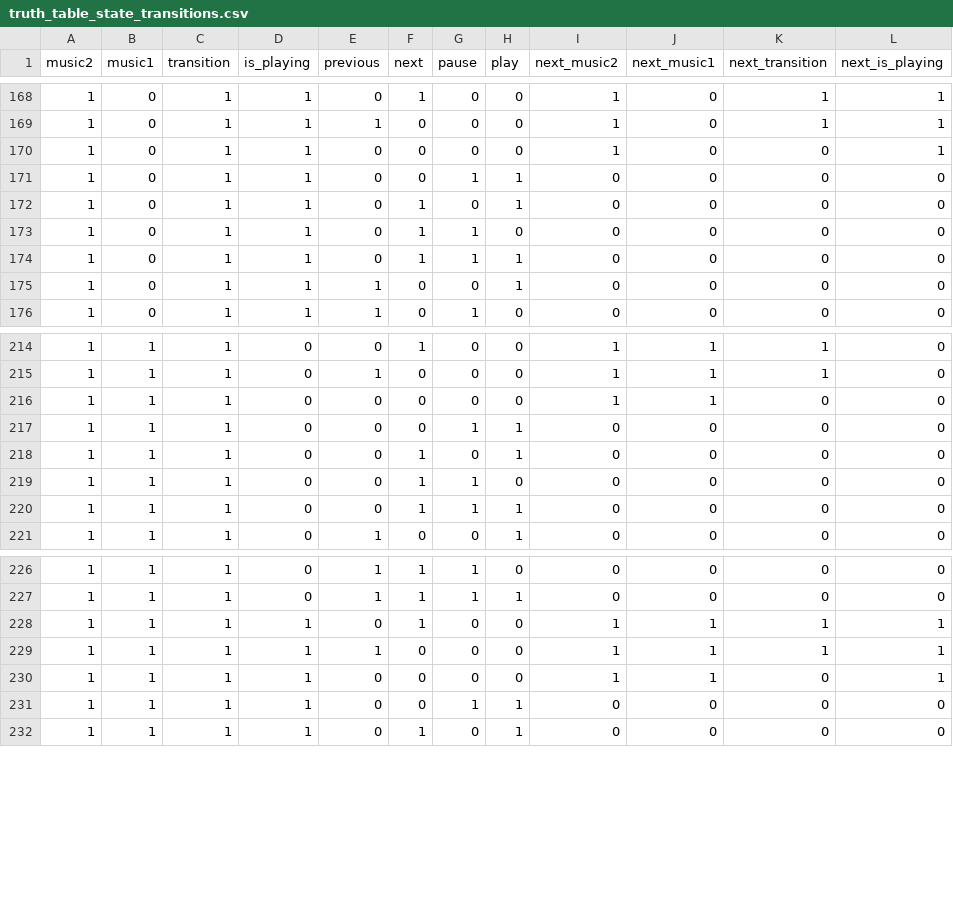
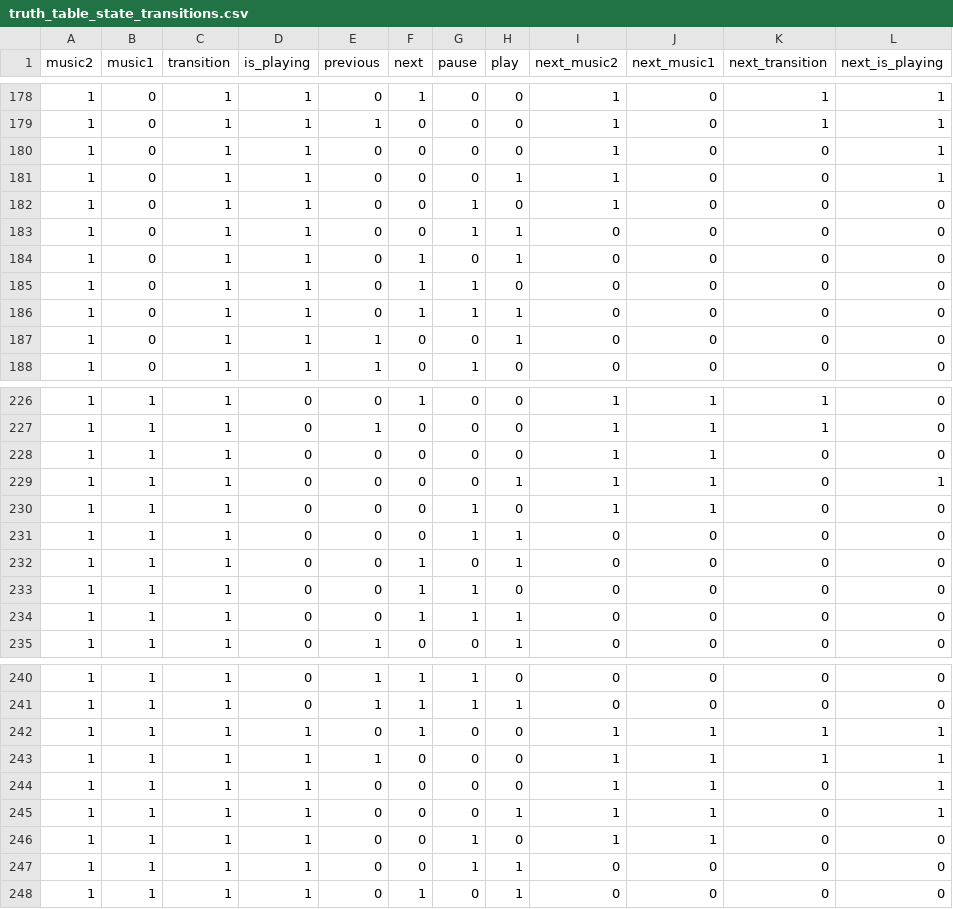
Before and after one commit to WSm-77/digital_technologies, a CSV file: lab3/truth_table/truth_table_state_transitions.csv, drawn as a sheet; only a part is shown, gaps mark what is left out; the diff covers the shown part only; the diff names each change by its address in the sheet, - before the commit and + after, or states it on an @@ line.

```diff
--- a/lab3/truth_table/truth_table_state_transitions.csv
+++ b/lab3/truth_table/truth_table_state_transitions.csv
+row 181: 1 | 0 | 1 | 1 | 0 | 0 | 0 | 1 | 1 | 0 | 0 | 1
+row 182: 1 | 0 | 1 | 1 | 0 | 0 | 1 | 0 | 1 | 0 | 0 | 0
+row 229: 1 | 1 | 1 | 0 | 0 | 0 | 0 | 1 | 1 | 1 | 0 | 1
+row 230: 1 | 1 | 1 | 0 | 0 | 0 | 1 | 0 | 1 | 1 | 0 | 0
+row 245: 1 | 1 | 1 | 1 | 0 | 0 | 0 | 1 | 1 | 1 | 0 | 1
+row 246: 1 | 1 | 1 | 1 | 0 | 0 | 1 | 0 | 1 | 1 | 0 | 0
```
Also changed, not shown: 10 added rows elsewhere in this file, lab3/truth_table/truth_table_output.csv, 4 other files.
